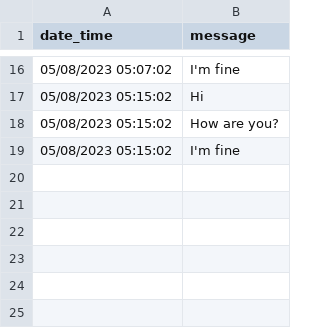
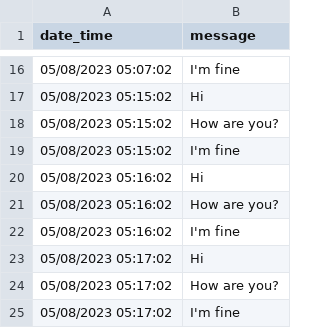
Before and after one commit to hansfzlorenzana/hello-app, a CSV file: message.csv, drawn as a sheet; only a part is shown, gaps mark what is left out.

```diff
--- a/message.csv
+++ b/message.csv
@@ -19 +19,7 @@ date_time,message
 05/08/2023 05:15:02,I'm fine
+05/08/2023 05:16:02,Hi
+05/08/2023 05:16:02,How are you?
+05/08/2023 05:16:02,I'm fine
+05/08/2023 05:17:02,Hi
+05/08/2023 05:17:02,How are you?
+05/08/2023 05:17:02,I'm fine
```
Also changed, not shown: 1 other file.
